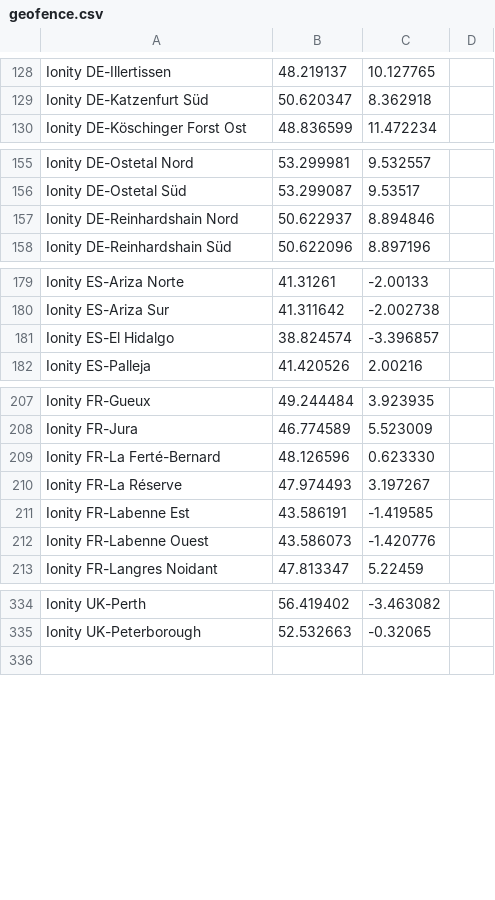
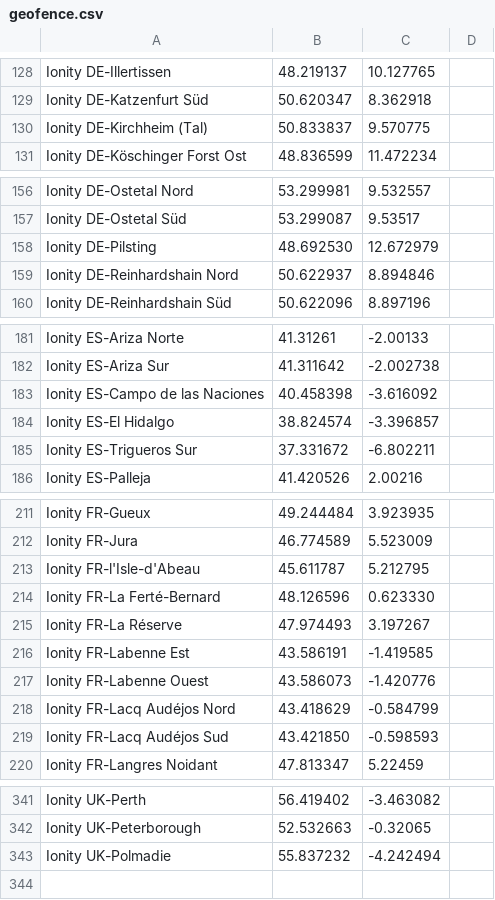
Before and after one commit to bassmaster187/TeslaLogger, a CSV file: TeslaLogger/bin/geofence.csv, drawn as a sheet; only a part is shown, gaps mark what is left out; the diff covers the shown part only; the diff names each change by its address in the sheet, - before the commit and + after, or states it on an @@ line.

Commit message:
New Ionity Charger (23.06.2020)

```diff
--- a/TeslaLogger/bin/geofence.csv
+++ b/TeslaLogger/bin/geofence.csv
+row 130: Ionity DE-Kirchheim (Tal) | 50.833837 | 9.570775
+row 158: Ionity DE-Pilsting | 48.692530 | 12.672979
+row 183: Ionity ES-Campo de las Naciones | 40.458398 | -3.616092
+row 185: Ionity ES-Trigueros Sur | 37.331672 | -6.802211
+row 213: Ionity FR-l'Isle-d'Abeau | 45.611787 | 5.212795
+row 218: Ionity FR-Lacq Audéjos Nord | 43.418629 | -0.584799
+row 219: Ionity FR-Lacq Audéjos Sud | 43.421850 | -0.598593
+row 343: Ionity UK-Polmadie | 55.837232 | -4.242494
```
Also changed, not shown: 1 edited cell elsewhere in this file.
